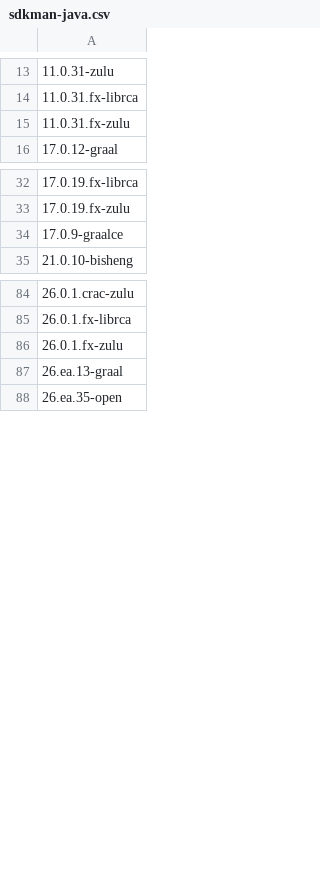
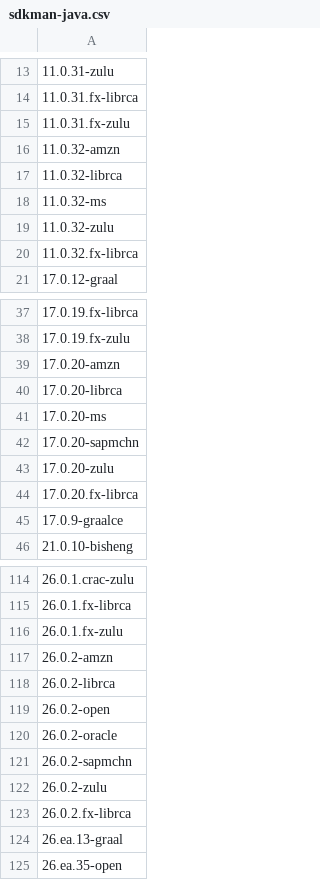
Before and after one commit to openrewrite/rewrite-migrate-java, a CSV file: src/main/resources/sdkman-java.csv, drawn as a sheet; only a part is shown, gaps mark what is left out; the diff covers the shown part only.

```diff
--- a/src/main/resources/sdkman-java.csv
+++ b/src/main/resources/sdkman-java.csv
@@ -15,2 +15,7 @@
 11.0.31.fx-zulu
+11.0.32-amzn
+11.0.32-librca
+11.0.32-ms
+11.0.32-zulu
+11.0.32.fx-librca
 17.0.12-graal
@@ -33,2 +38,8 @@
 17.0.19.fx-zulu
+17.0.20-amzn
+17.0.20-librca
+17.0.20-ms
+17.0.20-sapmchn
+17.0.20-zulu
+17.0.20.fx-librca
 17.0.9-graalce
@@ -86,2 +116,9 @@
 26.0.1.fx-zulu
+26.0.2-amzn
+26.0.2-librca
+26.0.2-open
+26.0.2-oracle
+26.0.2-sapmchn
+26.0.2-zulu
+26.0.2.fx-librca
 26.ea.13-graal
```
Also changed, not shown: 22 added rows elsewhere in this file.
